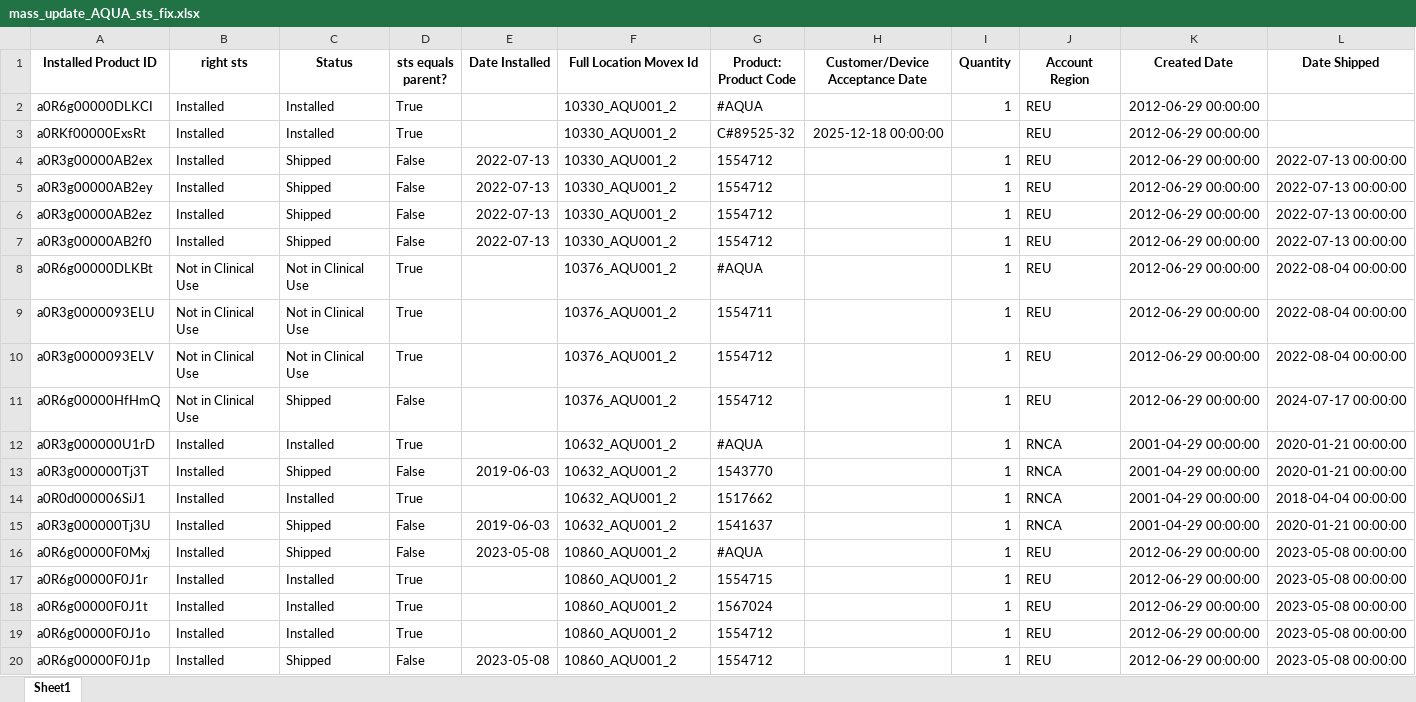
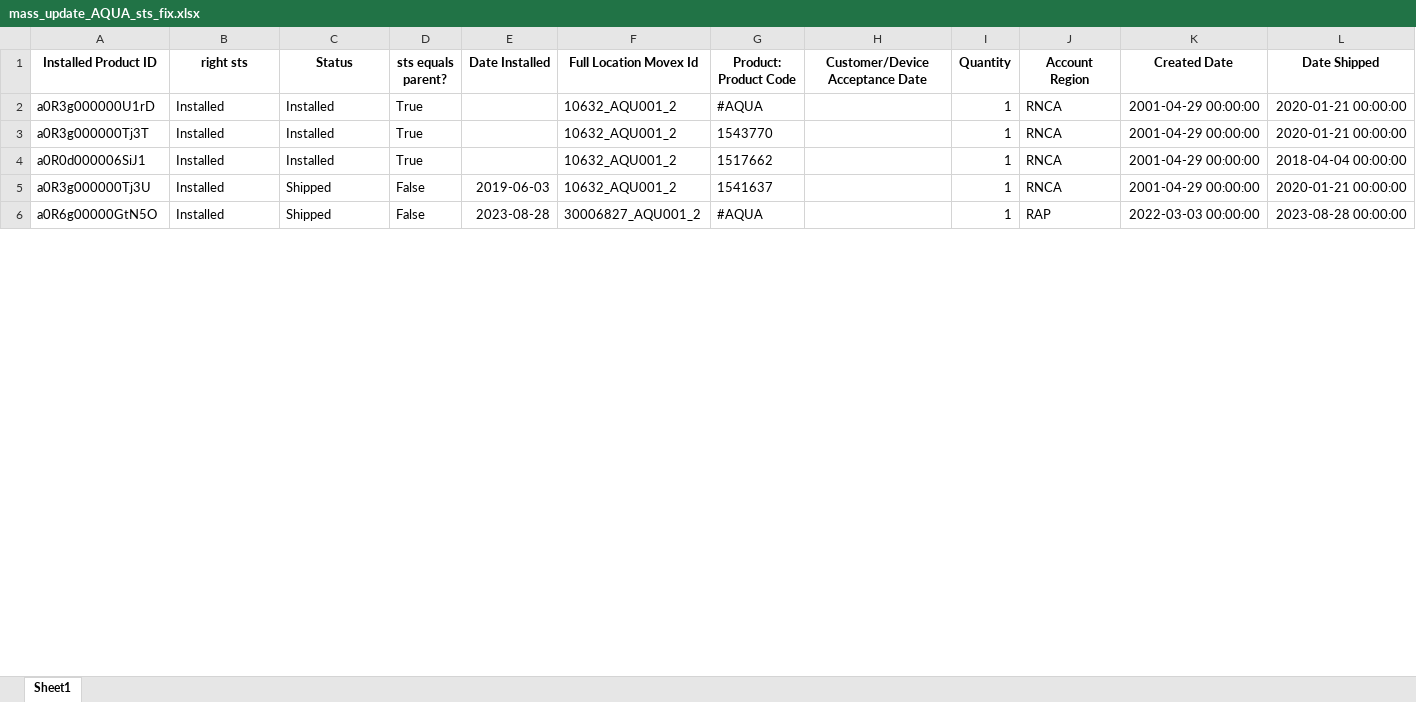
Before and after one commit to fewatts/monthly_clean_up_auto, an Excel workbook: Mass_update_AQUA/mass_update_AQUA_sts_fix.xlsx, sheet Sheet1, drawn as a sheet; only a part is shown; values as stored, in another font and other column widths than the file's, no borders; removed rows and columns are numbered as before the commit, all else as after; the diff covers the shown part only; the diff names each change by its address in the sheet, - before the commit and + after, or states it on an @@ line.

```diff
--- a/Mass_update_AQUA/mass_update_AQUA_sts_fix.xlsx (sheet Sheet1)
+++ b/Mass_update_AQUA/mass_update_AQUA_sts_fix.xlsx (sheet Sheet1)
-row 2: a0R6g00000DLKCI | Installed | Installed | True |  | 10330_AQU001_2 | #AQUA |  | 1 | REU | 2012-06-29 00:00:00
-row 3: a0RKf00000ExsRt | Installed | Installed | True |  | 10330_AQU001_2 | C#89525-32 | 2025-12-18 00:00:00 |  | REU | 2012-06-29 00:00:00
-row 4: a0R3g00000AB2ex | Installed | Shipped | False | 2022-07-13 | 10330_AQU001_2 | 1554712 |  | 1 | REU | 2012-06-29 00:00:00 | 2022-07-13 00:00:00
-row 5: a0R3g00000AB2ey | Installed | Shipped | False | 2022-07-13 | 10330_AQU001_2 | 1554712 |  | 1 | REU | 2012-06-29 00:00:00 | 2022-07-13 00:00:00
-row 6: a0R3g00000AB2ez | Installed | Shipped | False | 2022-07-13 | 10330_AQU001_2 | 1554712 |  | 1 | REU | 2012-06-29 00:00:00 | 2022-07-13 00:00:00
-row 7: a0R3g00000AB2f0 | Installed | Shipped | False | 2022-07-13 | 10330_AQU001_2 | 1554712 |  | 1 | REU | 2012-06-29 00:00:00 | 2022-07-13 00:00:00
-row 8: a0R6g00000DLKBt | Not in Clinical Use | Not in Clinical Use | True |  | 10376_AQU001_2 | #AQUA |  | 1 | REU | 2012-06-29 00:00:00 | 2022-08-04 00:00:00
-row 9: a0R3g0000093ELU | Not in Clinical Use | Not in Clinical Use | True |  | 10376_AQU001_2 | 1554711 |  | 1 | REU | 2012-06-29 00:00:00 | 2022-08-04 00:00:00
-row 10: a0R3g0000093ELV | Not in Clinical Use | Not in Clinical Use | True |  | 10376_AQU001_2 | 1554712 |  | 1 | REU | 2012-06-29 00:00:00 | 2022-08-04 00:00:00
-row 11: a0R6g00000HfHmQ | Not in Clinical Use | Shipped | False |  | 10376_AQU001_2 | 1554712 |  | 1 | REU | 2012-06-29 00:00:00 | 2024-07-17 00:00:00
-C3 (Status): Shipped
+C3 (Status): Installed
-D3 (sts equals parent?): False
+D3 (sts equals parent?): True
-E3 (Date Installed): 2019-06-03
+E3 (Date Installed): (empty)
-A6 (Installed Product ID): a0R6g00000F0Mxj
+A6 (Installed Product ID): a0R6g00000GtN5O
-E6 (Date Installed): 2023-05-08
+E6 (Date Installed): 2023-08-28
-F6 (Full Location Movex Id): 10860_AQU001_2
+F6 (Full Location Movex Id): 30006827_AQU001_2
-J6 (Account Region): REU
+J6 (Account Region): RAP
-K6 (Created Date): 2012-06-29 00:00:00
+K6 (Created Date): 2022-03-03 00:00:00
-L6 (Date Shipped): 2023-05-08 00:00:00
+L6 (Date Shipped): 2023-08-28 00:00:00
-row 17: a0R6g00000F0J1r | Installed | Installed | True |  | 10860_AQU001_2 | 1554715 |  | 1 | REU | 2012-06-29 00:00:00 | 2023-05-08 00:00:00
-row 18: a0R6g00000F0J1t | Installed | Installed | True |  | 10860_AQU001_2 | 1567024 |  | 1 | REU | 2012-06-29 00:00:00 | 2023-05-08 00:00:00
-row 19: a0R6g00000F0J1o | Installed | Installed | True |  | 10860_AQU001_2 | 1554712 |  | 1 | REU | 2012-06-29 00:00:00 | 2023-05-08 00:00:00
-row 20: a0R6g00000F0J1p | Installed | Shipped | False | 2023-05-08 | 10860_AQU001_2 | 1554712 |  | 1 | REU | 2012-06-29 00:00:00 | 2023-05-08 00:00:00
```
Also changed, not shown: 160 removed rows and 29 edited cells elsewhere in this sheet, Mass_update_AQUA/mass_update_AQUA_hierarchy_fix.xlsx, Mass_update_KAIKU/mass_update_kaiku_hierarchy_fix.xlsx, 17 other files.
